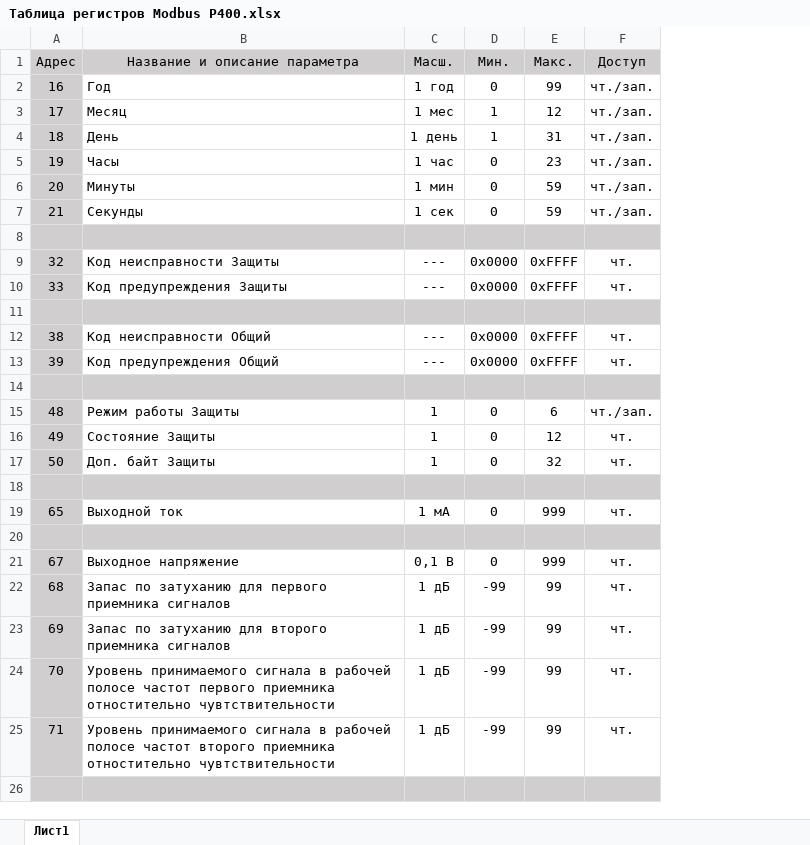
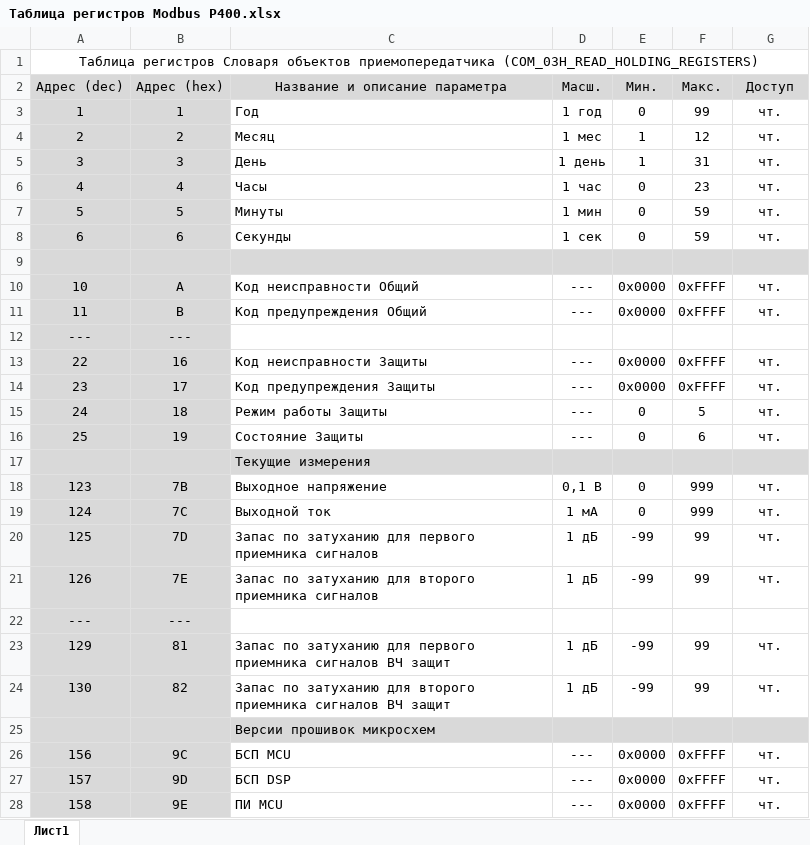
Before and after one commit to BerZerKku/AVR_MENU_P400, an Excel workbook: doc/Таблица регистров Modbus Р400.xlsx, sheet Лист1, drawn as a sheet; only a part is shown; values as stored, in another font and other column widths than the file's, no borders; removed rows and columns are numbered as before the commit, all else as after; the diff covers the shown part only; the diff names each change by its address in the sheet, - before the commit and + after, or states it on an @@ line.

Commit message:
Добавлен протокол Modbus. Параллельно сделана куча изменений. Ничего не проверял!
Signed-off-by: bear <bear@prosoftsystems.ru>

```diff
--- a/doc/Таблица регистров Modbus Р400.xlsx (sheet Лист1)
+++ b/doc/Таблица регистров Modbus Р400.xlsx (sheet Лист1)
-column A, rows 1-7: Адрес | 16 | 17 | 18 | 19 | 20 | 21; rows 12-16: 38 | 39 |  | 48 | 49; row 19: 65; rows 22-23: 68 | 69
+column A, rows 2-12: Адрес (dec) | 1 | 2 | 3 | 4 | 5 | 6 |  | 10 | 11 | ---; rows 15-16: 24 | 25; rows 19-22: 124 | 125 | 126 | ---
+column B, rows 2-12: Адрес (hex) | 1 | 2 | 3 | 4 | 5 | 6 |  | A | B | ---; rows 15-16: 18 | 19; rows 19-22: 7C | 7D | 7E | ---
+row 1: Таблица регистров Словаря объектов приемопередатчика (COM_03H_READ_HOLDING_REGISTERS)
-G3:G8: чт./зап.
+G3:G8: чт.
-row 8: (empty)
-row 12: (empty)
+row 12: --- | ---
-C12:G12 fill: #D0CECE
+C12:G12 fill: none
@@ row 9 moved to row 13: 22 @@
@@ row 10 moved to row 14: 23 @@
-D15:D16: 1
+D15:D16: ---
-F15: 6
+F15: 5
-G15: чт./зап.
+G15: чт.
-F16: 12
+F16: 6
-row 17: 50 | Доп. байт Защиты | 1 | 0 | 32 | чт.
-C17: (empty)
+C17: Текущие измерения
@@ row 21 moved to row 18: 123 @@
-row 20: (empty)
-row 24: 70 | Уровень принимаемого сигнала в рабочей полосе частот первого приемника отностительно чувтствительности | 1 дБ | -99 | 99 | чт.
-row 25: 71 | Уровень принимаемого сигнала в рабочей полосе частот второго приемника отностительно чувтствительности | 1 дБ | -99 | 99 | чт.
-row 22: (empty)
+row 22: --- | ---
-C22:G22 fill: #D0CECE
+C22:G22 fill: none
+row 23: 129 | 81 | Запас по затуханию для первого приемника сигналов ВЧ защит | 1 дБ | -99 | 99 | чт.
+row 24: 130 | 82 | Запас по затуханию для второго приемника сигналов ВЧ защит | 1 дБ | -99 | 99 | чт.
+row 25:  |  | Версии прошивок микросхем
+row 26: 156 | 9C | БСП MCU | --- | 0x0000 | 0xFFFF | чт.
+row 27: 157 | 9D | БСП DSP | --- | 0x0000 | 0xFFFF | чт.
+row 28: 158 | 9E | ПИ MCU | --- | 0x0000 | 0xFFFF | чт.
```
Also changed, not shown: 6 added rows and 12 edited cells elsewhere in this sheet, 20 other files.
